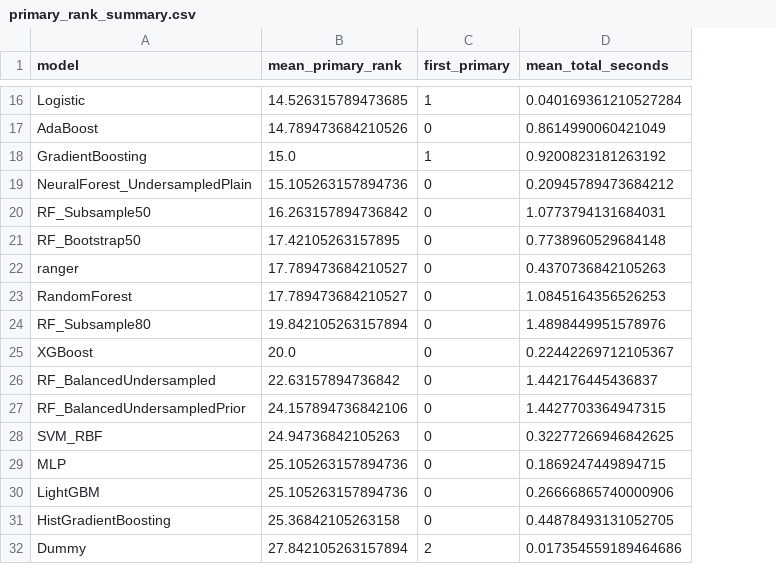
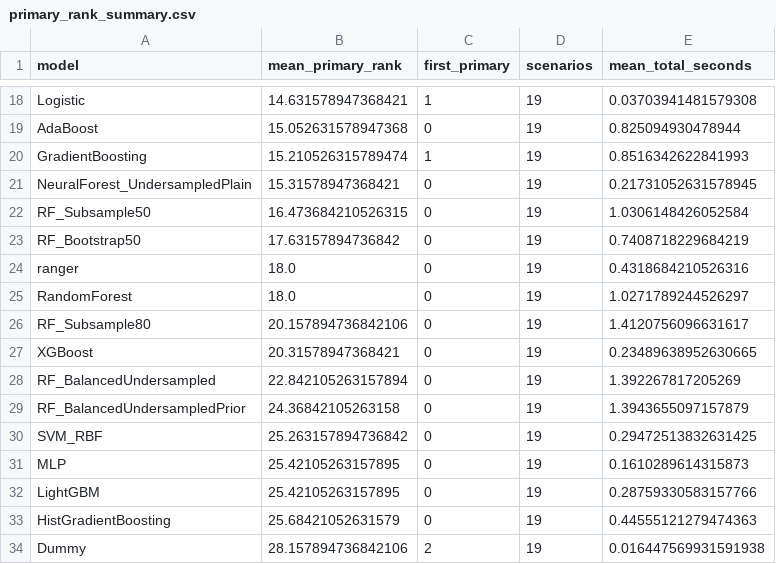
Before and after one commit to QuentinLamboley/NeuralForest, a CSV file: benchmark/results/primary_rank_summary.csv, drawn as a sheet; only a part is shown, gaps mark what is left out; addresses are those after the commit; the diff covers the shown part only; the diff names each change by its address in the sheet, - before the commit and + after, or states it on an @@ line.

```diff
--- a/benchmark/results/primary_rank_summary.csv
+++ b/benchmark/results/primary_rank_summary.csv
+column D (scenarios), rows 18-34: all 19
-B18 (mean_primary_rank): 14.526315789473685
+B18 (mean_primary_rank): 14.631578947368421
-E18 (mean_total_seconds): 0.040169361210527284
+E18 (mean_total_seconds): 0.03703941481579308
-B19 (mean_primary_rank): 14.789473684210526
+B19 (mean_primary_rank): 15.052631578947368
-E19 (mean_total_seconds): 0.8614990060421049
+E19 (mean_total_seconds): 0.825094930478944
-B20 (mean_primary_rank): 15.0
+B20 (mean_primary_rank): 15.210526315789474
-E20 (mean_total_seconds): 0.9200823181263192
+E20 (mean_total_seconds): 0.8516342622841993
-B21 (mean_primary_rank): 15.105263157894736
+B21 (mean_primary_rank): 15.31578947368421
-E21 (mean_total_seconds): 0.20945789473684212
+E21 (mean_total_seconds): 0.21731052631578945
-B22 (mean_primary_rank): 16.263157894736842
+B22 (mean_primary_rank): 16.473684210526315
-E22 (mean_total_seconds): 1.0773794131684031
+E22 (mean_total_seconds): 1.0306148426052584
-B23 (mean_primary_rank): 17.42105263157895
+B23 (mean_primary_rank): 17.63157894736842
-E23 (mean_total_seconds): 0.7738960529684148
+E23 (mean_total_seconds): 0.7408718229684219
-B24:B25 (mean_primary_rank): 17.789473684210527
+B24:B25 (mean_primary_rank): 18.0
-E24 (mean_total_seconds): 0.4370736842105263
+E24 (mean_total_seconds): 0.4318684210526316
-E25 (mean_total_seconds): 1.0845164356526253
+E25 (mean_total_seconds): 1.0271789244526297
-B26 (mean_primary_rank): 19.842105263157894
+B26 (mean_primary_rank): 20.157894736842106
-E26 (mean_total_seconds): 1.4898449951578976
+E26 (mean_total_seconds): 1.4120756096631617
-B27 (mean_primary_rank): 20.0
+B27 (mean_primary_rank): 20.31578947368421
-E27 (mean_total_seconds): 0.22442269712105367
+E27 (mean_total_seconds): 0.23489638952630665
-B28 (mean_primary_rank): 22.63157894736842
+B28 (mean_primary_rank): 22.842105263157894
-E28 (mean_total_seconds): 1.442176445436837
+E28 (mean_total_seconds): 1.392267817205269
-B29 (mean_primary_rank): 24.157894736842106
+B29 (mean_primary_rank): 24.36842105263158
-E29 (mean_total_seconds): 1.4427703364947315
+E29 (mean_total_seconds): 1.3943655097157879
-B30 (mean_primary_rank): 24.94736842105263
+B30 (mean_primary_rank): 25.263157894736842
-E30 (mean_total_seconds): 0.32277266946842625
+E30 (mean_total_seconds): 0.29472513832631425
-B31:B32 (mean_primary_rank): 25.105263157894736
+B31:B32 (mean_primary_rank): 25.42105263157895
-E31 (mean_total_seconds): 0.1869247449894715
+E31 (mean_total_seconds): 0.1610289614315873
-E32 (mean_total_seconds): 0.26666865740000906
+E32 (mean_total_seconds): 0.28759330583157766
-B33 (mean_primary_rank): 25.36842105263158
+B33 (mean_primary_rank): 25.68421052631579
-E33 (mean_total_seconds): 0.44878493131052705
+E33 (mean_total_seconds): 0.44555121279474363
-B34 (mean_primary_rank): 27.842105263157894
+B34 (mean_primary_rank): 28.157894736842106
-E34 (mean_total_seconds): 0.017354559189464686
+E34 (mean_total_seconds): 0.016447569931591938
```
Also changed, not shown: 4 added rows, 2 removed rows and 24 edited cells elsewhere in this file, benchmark/results/average_metric_ranks.csv, benchmark/results/metric_winners.csv, 19 other files.
